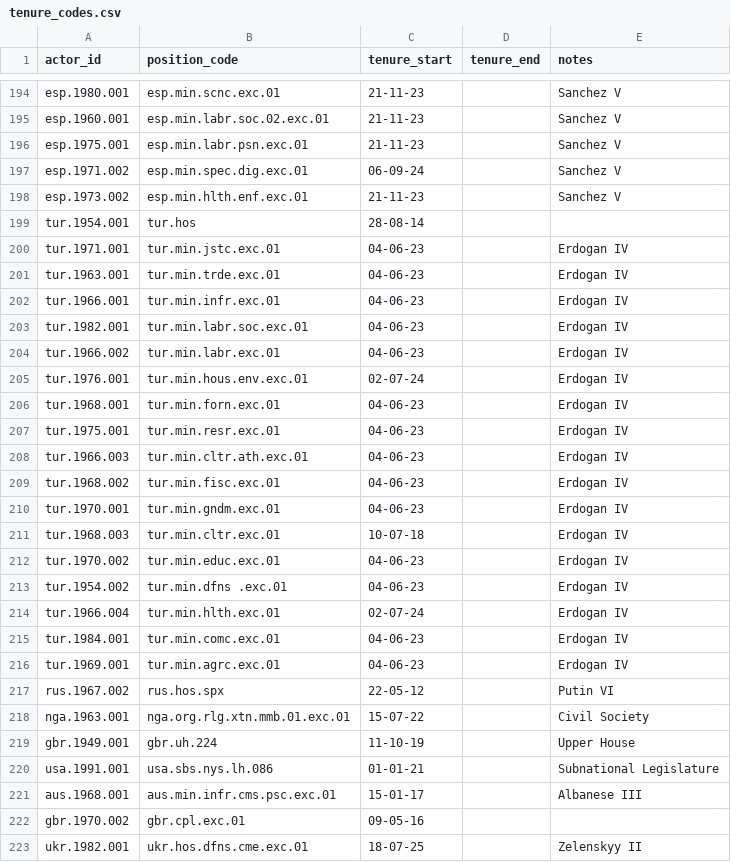
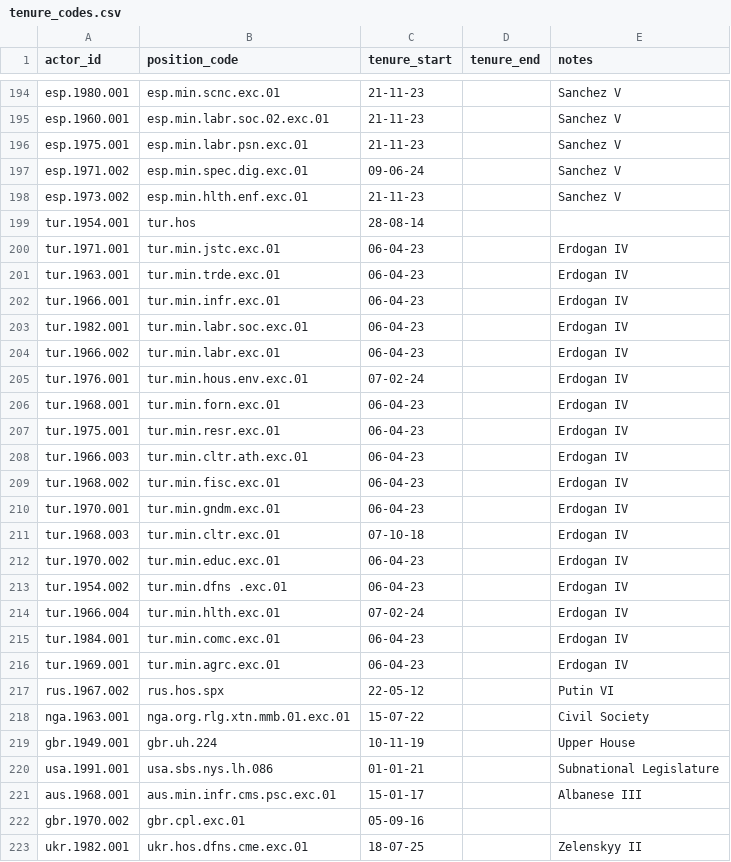
Before and after one commit to globalnarratives/event_engine_v1.0, a CSV file: seed_data/tenure_codes.csv, drawn as a sheet; only a part is shown, gaps mark what is left out; the diff covers the shown part only.

```diff
--- a/seed_data/tenure_codes.csv
+++ b/seed_data/tenure_codes.csv
@@ -196,28 +196,28 @@ esp.1960.001,esp.min.labr.soc.02.exc.01,21-11-23,,Sanchez V
 esp.1975.001,esp.min.labr.psn.exc.01,21-11-23,,Sanchez V
-esp.1971.002,esp.min.spec.dig.exc.01,06-09-24,,Sanchez V
+esp.1971.002,esp.min.spec.dig.exc.01,09-06-24,,Sanchez V
 esp.1973.002,esp.min.hlth.enf.exc.01,21-11-23,,Sanchez V
 tur.1954.001,tur.hos,28-08-14,,
-tur.1971.001,tur.min.jstc.exc.01,04-06-23,,Erdogan IV
-tur.1963.001,tur.min.trde.exc.01,04-06-23,,Erdogan IV
-tur.1966.001,tur.min.infr.exc.01,04-06-23,,Erdogan IV
-tur.1982.001,tur.min.labr.soc.exc.01,04-06-23,,Erdogan IV
-tur.1966.002,tur.min.labr.exc.01,04-06-23,,Erdogan IV
-tur.1976.001,tur.min.hous.env.exc.01,02-07-24,,Erdogan IV
-tur.1968.001,tur.min.forn.exc.01,04-06-23,,Erdogan IV
-tur.1975.001,tur.min.resr.exc.01,04-06-23,,Erdogan IV
-tur.1966.003,tur.min.cltr.ath.exc.01,04-06-23,,Erdogan IV
-tur.1968.002,tur.min.fisc.exc.01,04-06-23,,Erdogan IV
-tur.1970.001,tur.min.gndm.exc.01,04-06-23,,Erdogan IV
-tur.1968.003,tur.min.cltr.exc.01,10-07-18,,Erdogan IV
-tur.1970.002,tur.min.educ.exc.01,04-06-23,,Erdogan IV
-tur.1954.002,tur.min.dfns .exc.01,04-06-23,,Erdogan IV
-tur.1966.004,tur.min.hlth.exc.01,02-07-24,,Erdogan IV
-tur.1984.001,tur.min.comc.exc.01,04-06-23,,Erdogan IV
-tur.1969.001,tur.min.agrc.exc.01,04-06-23,,Erdogan IV
+tur.1971.001,tur.min.jstc.exc.01,06-04-23,,Erdogan IV
+tur.1963.001,tur.min.trde.exc.01,06-04-23,,Erdogan IV
+tur.1966.001,tur.min.infr.exc.01,06-04-23,,Erdogan IV
+tur.1982.001,tur.min.labr.soc.exc.01,06-04-23,,Erdogan IV
+tur.1966.002,tur.min.labr.exc.01,06-04-23,,Erdogan IV
+tur.1976.001,tur.min.hous.env.exc.01,07-02-24,,Erdogan IV
+tur.1968.001,tur.min.forn.exc.01,06-04-23,,Erdogan IV
+tur.1975.001,tur.min.resr.exc.01,06-04-23,,Erdogan IV
+tur.1966.003,tur.min.cltr.ath.exc.01,06-04-23,,Erdogan IV
+tur.1968.002,tur.min.fisc.exc.01,06-04-23,,Erdogan IV
+tur.1970.001,tur.min.gndm.exc.01,06-04-23,,Erdogan IV
+tur.1968.003,tur.min.cltr.exc.01,07-10-18,,Erdogan IV
+tur.1970.002,tur.min.educ.exc.01,06-04-23,,Erdogan IV
+tur.1954.002,tur.min.dfns .exc.01,06-04-23,,Erdogan IV
+tur.1966.004,tur.min.hlth.exc.01,07-02-24,,Erdogan IV
+tur.1984.001,tur.min.comc.exc.01,06-04-23,,Erdogan IV
+tur.1969.001,tur.min.agrc.exc.01,06-04-23,,Erdogan IV
 rus.1967.002,rus.hos.spx,22-05-12,,Putin VI
 nga.1963.001,nga.org.rlg.xtn.mmb.01.exc.01,15-07-22,,Civil Society
-gbr.1949.001,gbr.uh.224,11-10-19,,Upper House
+gbr.1949.001,gbr.uh.224,10-11-19,,Upper House
 usa.1991.001,usa.sbs.nys.lh.086,01-01-21,,Subnational Legislature
 aus.1968.001,aus.min.infr.cms.psc.exc.01,15-01-17,,Albanese III
-gbr.1970.002,gbr.cpl.exc.01,09-05-16,,
+gbr.1970.002,gbr.cpl.exc.01,05-09-16,,
 ukr.1982.001,ukr.hos.dfns.cme.exc.01,18-07-25,,Zelenskyy II
```
Also changed, not shown: 14 added rows and 88 edited cells elsewhere in this file, seed_data/actor_codes.csv, seed_data/institution_codes.csv, 1 other file.
